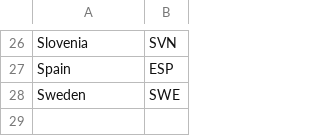
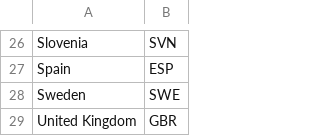
Before and after one commit to eutaxobservatory/tax-deficit-simulator, a CSV file: tax_deficit_simulator/data/listofeucountries_csv.csv, drawn as a sheet; only a part is shown, gaps mark what is left out; the diff names each change by its address in the sheet, - before the commit and + after, or states it on an @@ line.

Commit message:
Added UK to the list of EU countries

```diff
--- a/tax_deficit_simulator/data/listofeucountries_csv.csv
+++ b/tax_deficit_simulator/data/listofeucountries_csv.csv
+row 29: United Kingdom | GBR
```
